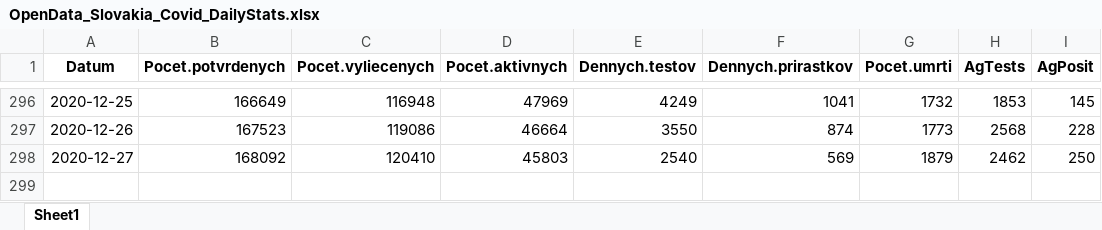
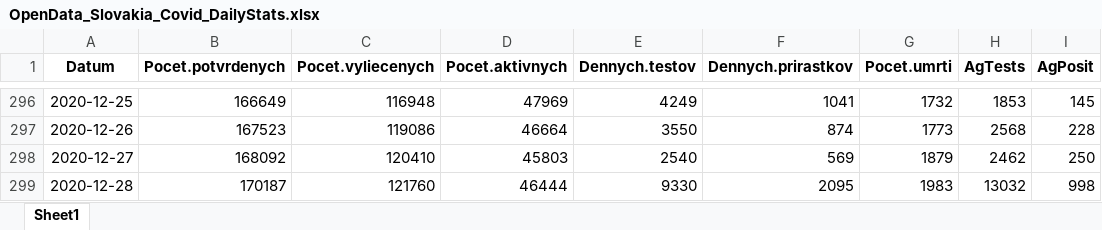
Before and after one commit to Institut-zdravotnych-analyz/covid19-data, an Excel workbook: OpenData_Slovakia_Covid_DailyStats.xlsx, sheet Sheet1, drawn as a sheet; only a part is shown, gaps mark what is left out; values as stored, in another font and other column widths than the file's, no borders; the diff names each change by its address in the sheet, - before the commit and + after, or states it on an @@ line.

```diff
--- a/OpenData_Slovakia_Covid_DailyStats.xlsx (sheet Sheet1)
+++ b/OpenData_Slovakia_Covid_DailyStats.xlsx (sheet Sheet1)
+row 299: 2020-12-28 | 170187 | 121760 | 46444 | 9330 | 2095 | 1983 | 13032 | 998
```
Also changed, not shown: OpenData_Slovakia_Covid_AgTests_District.xlsx, OpenData_Slovakia_Covid_PositiveTests_District.xlsx, 8 other files.
